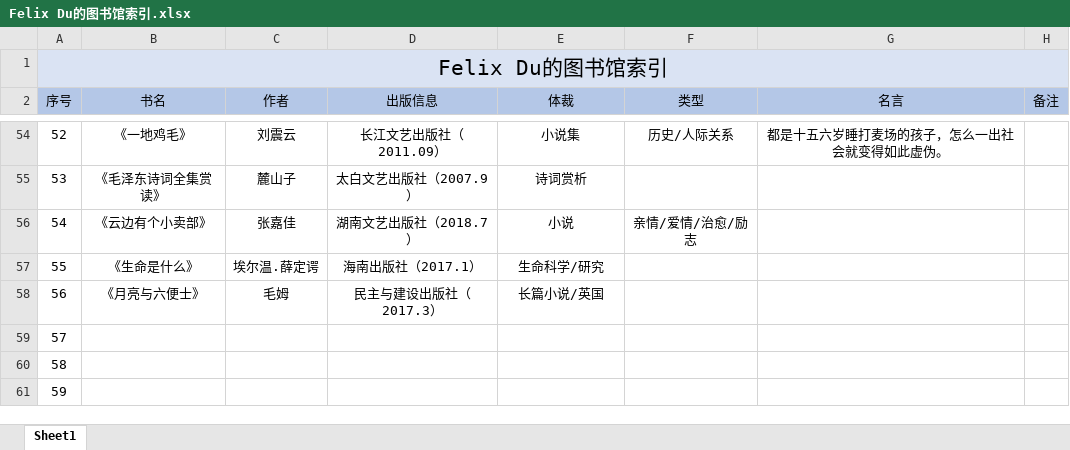
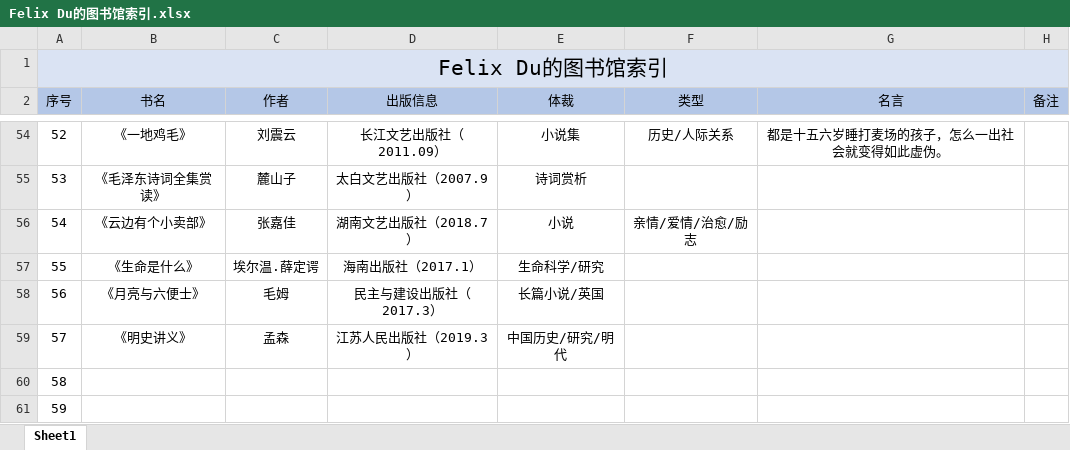
Before and after one commit to Coekyun-Dou/My-Learning-Diary, an Excel workbook: Reading&Movie/Felix Du的图书馆索引.xlsx, sheet Sheet1, drawn as a sheet; only a part is shown, gaps mark what is left out; values as stored, in another font and other column widths than the file's, no borders; the diff names each change by its address in the sheet, - before the commit and + after, or states it on an @@ line.

```diff
--- a/Reading&Movie/Felix Du的图书馆索引.xlsx (sheet Sheet1)
+++ b/Reading&Movie/Felix Du的图书馆索引.xlsx (sheet Sheet1)
-B59 (书名): (empty)
+B59 (书名): 《明史讲义》
-C59 (作者): (empty)
+C59 (作者): 孟森
-D59 (出版信息): (empty)
+D59 (出版信息): 江苏人民出版社（2019.3）
-E59 (体裁): (empty)
+E59 (体裁): 中国历史/研究/明代
```
Also changed, not shown: 1 other file.
